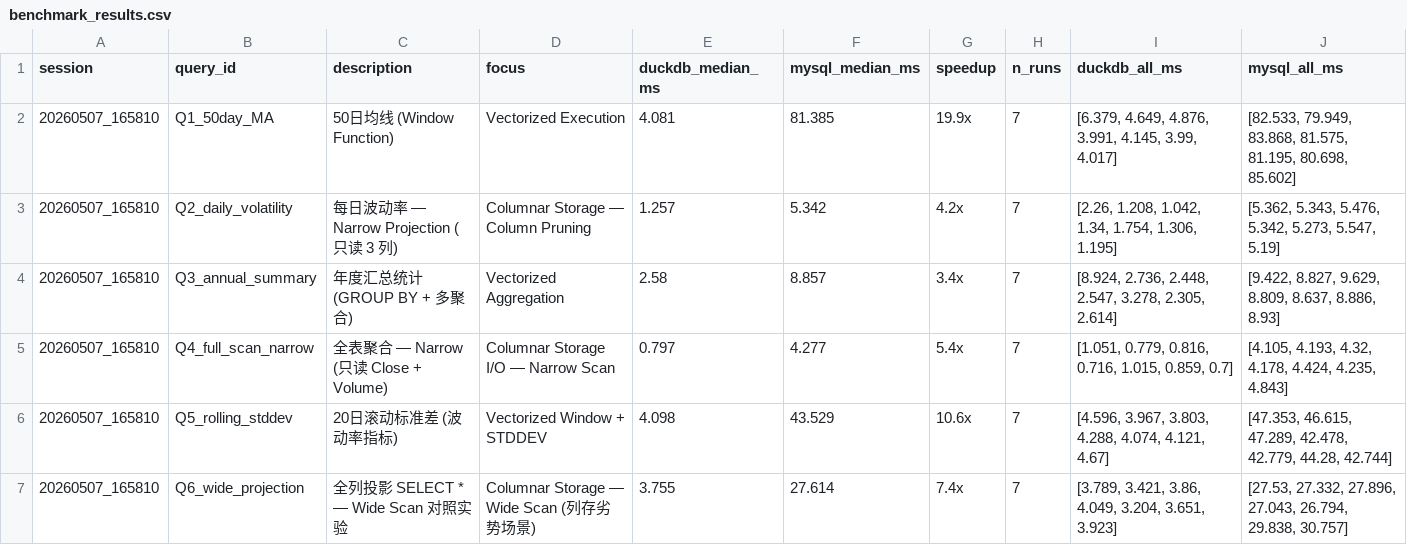
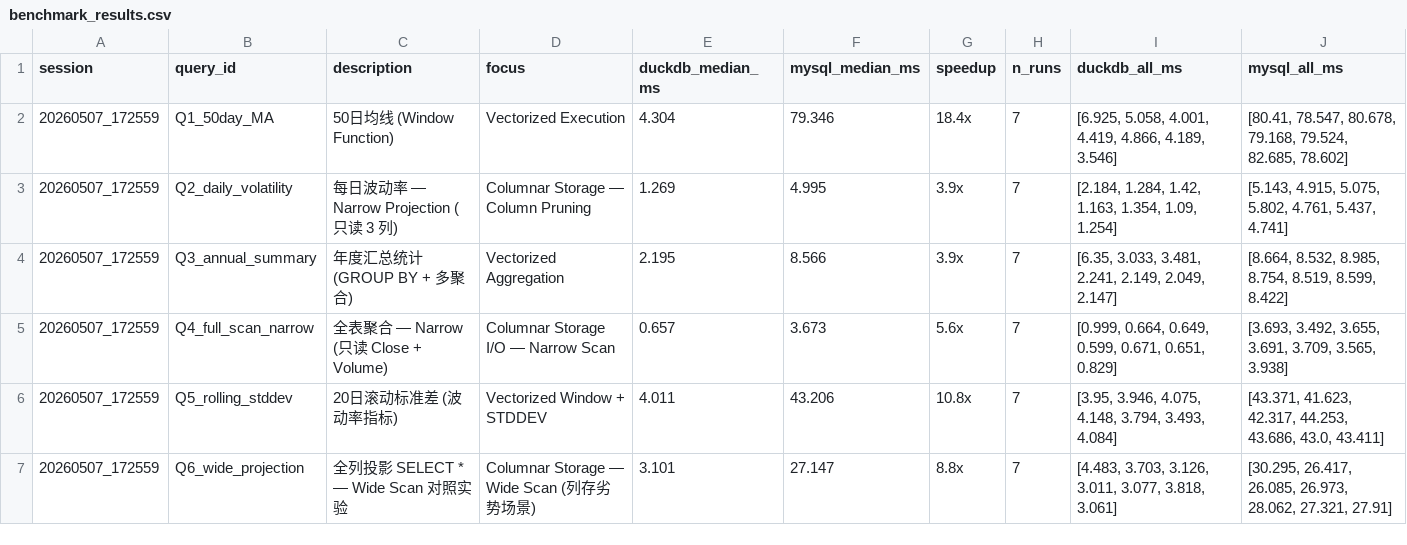
Before and after one commit to hyang150/DS551_Project_, a CSV file: output/benchmark_results.csv, drawn as a sheet; only a part is shown; the diff covers the shown part only.

Commit message:
add data and result

```diff
--- a/output/benchmark_results.csv
+++ b/output/benchmark_results.csv
@@ -1,7 +1,7 @@
 session,query_id,description,focus,duckdb_median_ms,mysql_median_ms,speedup,n_runs,duckdb_all_ms,mysql_all_ms
-20260507_165810,Q1_50day_MA,50日均线 (Window Function),Vectorized Execution,4.081,81.385,19.9x,7,"[6.379, 4.649, 4.876, 3.991, 4.145, 3.99, 4.017]","[82.533, 79.949, 83.868, 81.575, 81.195, 80.698, 85.602]"
-20260507_165810,Q2_daily_volatility,每日波动率 — Narrow Projection (只读 3 列),Columnar Storage — Column Pruning,1.257,5.342,4.2x,7,"[2.26, 1.208, 1.042, 1.34, 1.754, 1.306, 1.195]","[5.362, 5.343, 5.476, 5.342, 5.273, 5.547, 5.19]"
-20260507_165810,Q3_annual_summary,年度汇总统计 (GROUP BY + 多聚合),Vectorized Aggregation,2.58,8.857,3.4x,7,"[8.924, 2.736, 2.448, 2.547, 3.278, 2.305, 2.614]","[9.422, 8.827, 9.629, 8.809, 8.637, 8.886, 8.93]"
-20260507_165810,Q4_full_scan_narrow,全表聚合 — Narrow (只读 Close + Volume),Columnar Storage I/O — Narrow Scan,0.797,4.277,5.4x,7,"[1.051, 0.779, 0.816, 0.716, 1.015, 0.859, 0.7]","[4.105, 4.193, 4.32, 4.178, 4.424, 4.235, 4.843]"
-20260507_165810,Q5_rolling_stddev,20日滚动标准差 (波动率指标),Vectorized Window + STDDEV,4.098,43.529,10.6x,7,"[4.596, 3.967, 3.803, 4.288, 4.074, 4.121, 4.67]","[47.353, 46.615, 47.289, 42.478, 42.779, 44.28, 42.744]"
-20260507_165810,Q6_wide_projection,全列投影 SELECT * — Wide Scan 对照实验,Columnar Storage — Wide Scan (列存劣势场景),3.755,27.614,7.4x,7,"[3.789, 3.421, 3.86, 4.049, 3.204, 3.651, 3.923]","[27.53, 27.332, 27.896, 27.043, 26.794, 29.838, 30.757]"
+20260507_172559,Q1_50day_MA,50日均线 (Window Function),Vectorized Execution,4.304,79.346,18.4x,7,"[6.925, 5.058, 4.001, 4.419, 4.866, 4.189, 3.546]","[80.41, 78.547, 80.678, 79.168, 79.524, 82.685, 78.602]"
+20260507_172559,Q2_daily_volatility,每日波动率 — Narrow Projection (只读 3 列),Columnar Storage — Column Pruning,1.269,4.995,3.9x,7,"[2.184, 1.284, 1.42, 1.163, 1.354, 1.09, 1.254]","[5.143, 4.915, 5.075, 5.802, 4.761, 5.437, 4.741]"
+20260507_172559,Q3_annual_summary,年度汇总统计 (GROUP BY + 多聚合),Vectorized Aggregation,2.195,8.566,3.9x,7,"[6.35, 3.033, 3.481, 2.241, 2.149, 2.049, 2.147]","[8.664, 8.532, 8.985, 8.754, 8.519, 8.599, 8.422]"
+20260507_172559,Q4_full_scan_narrow,全表聚合 — Narrow (只读 Close + Volume),Columnar Storage I/O — Narrow Scan,0.657,3.673,5.6x,7,"[0.999, 0.664, 0.649, 0.599, 0.671, 0.651, 0.829]","[3.693, 3.492, 3.655, 3.691, 3.709, 3.565, 3.938]"
+20260507_172559,Q5_rolling_stddev,20日滚动标准差 (波动率指标),Vectorized Window + STDDEV,4.011,43.206,10.8x,7,"[3.95, 3.946, 4.075, 4.148, 3.794, 3.493, 4.084]","[43.371, 41.623, 42.317, 44.253, 43.686, 43.0, 43.411]"
+20260507_172559,Q6_wide_projection,全列投影 SELECT * — Wide Scan 对照实验,Columnar Storage — Wide Scan (列存劣势场景),3.101,27.147,8.8x,7,"[4.483, 3.703, 3.126, 3.011, 3.077, 3.818, 3.061]","[30.295, 26.417, 26.085, 26.973, 28.062, 27.321, 27.91]"
```
Also changed, not shown: 9 removed rows and 71 edited cells elsewhere in this file, output/scaling_results.csv, 11 other files.
